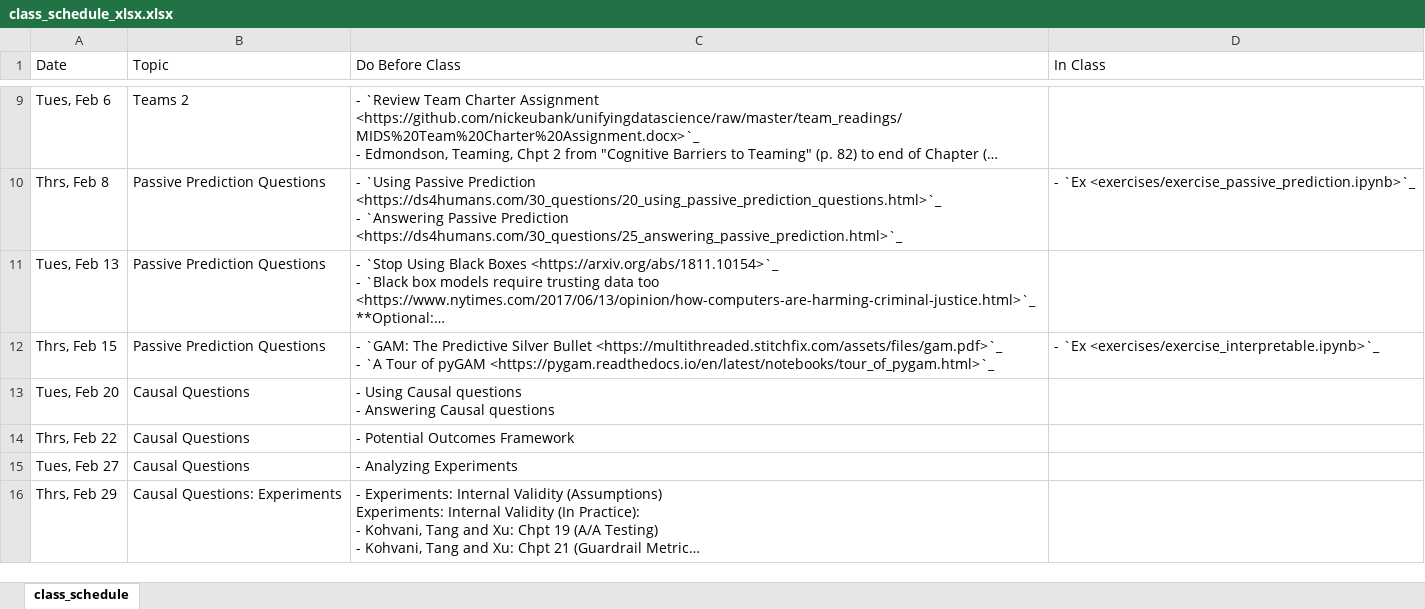
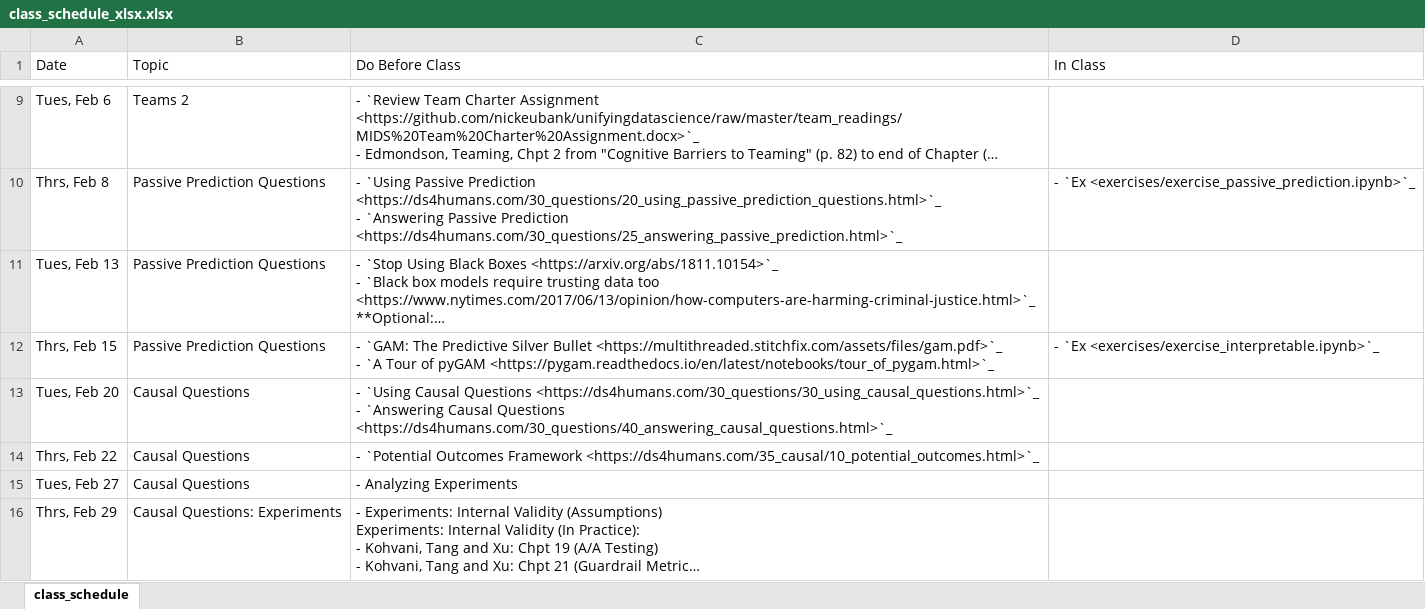
Before and after one commit to nickeubank/unifyingdatascience, an Excel workbook: source/class_schedule_xlsx.xlsx, sheet class_schedule, drawn as a sheet; only a part is shown, gaps mark what is left out; long unchanged cells end in …; values as stored, in another font and other column widths than the file's, no borders; ↵ is a line break in a cell; the diff names each change by its address in the sheet, - before the commit and + after, or states it on an @@ line.

Commit message:
update schedule

```diff
--- a/source/class_schedule_xlsx.xlsx (sheet class_schedule)
+++ b/source/class_schedule_xlsx.xlsx (sheet class_schedule)
-C13 (Do Before Class): - Using Causal questions ↵ - Answering Causal questions
+C13 (Do Before Class): - `Using Causal Questions <https://ds4humans.com/30_questions/30_using_causal_questions.html>`_ ↵ - `Answering Causal Questions <https://ds4humans.com/30_questions/40_answering_causal_questions.html>`_
-C14 (Do Before Class): - Potential Outcomes Framework
+C14 (Do Before Class): - `Potential Outcomes Framework <https://ds4humans.com/35_causal/10_potential_outcomes.html>`_
```
Also changed, not shown: 4 other files.
